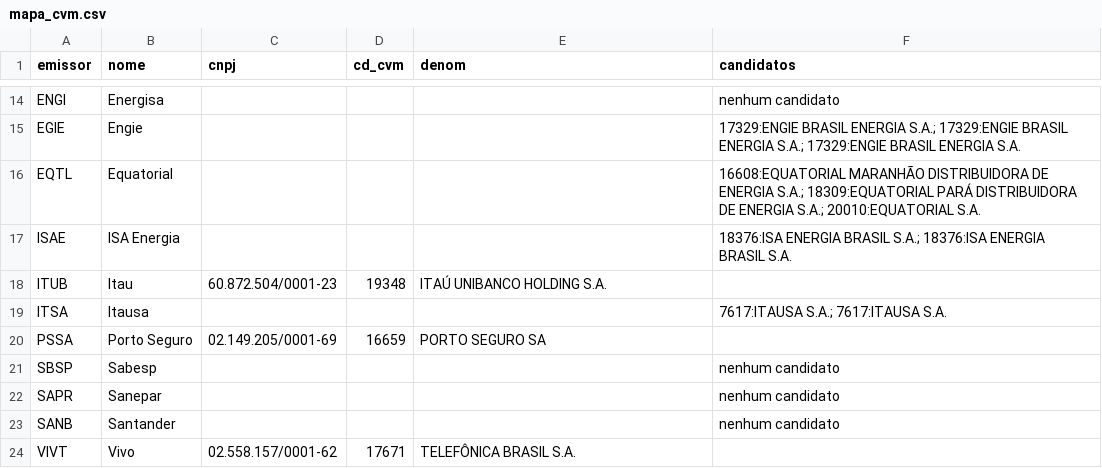
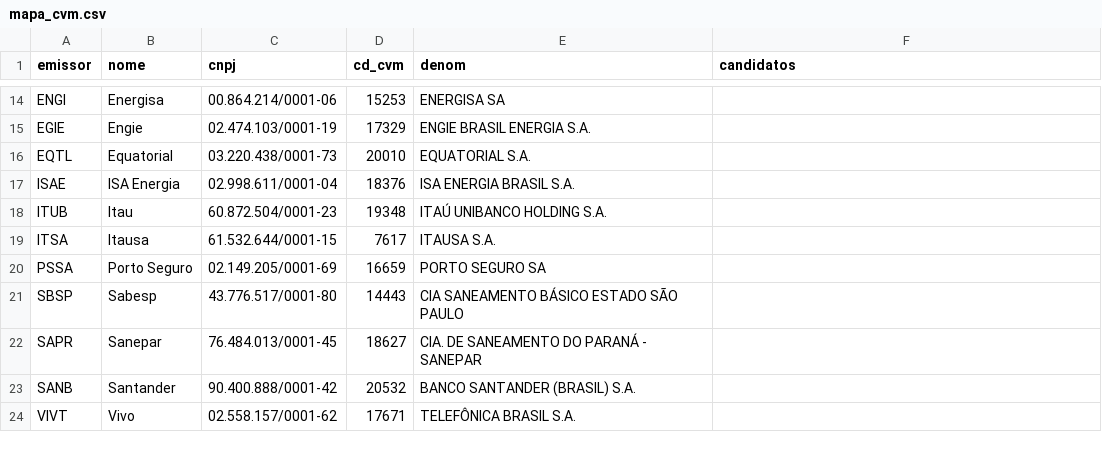
Before and after one commit to guilhermealvesau-sys/Pre-o-Teto-GE, a CSV file: dados/mapa_cvm.csv, drawn as a sheet; only a part is shown, gaps mark what is left out; the diff covers the shown part only; the diff names each change by its address in the sheet, - before the commit and + after, or states it on an @@ line.

```diff
--- a/dados/mapa_cvm.csv
+++ b/dados/mapa_cvm.csv
-C14 (cnpj): (empty)
+C14 (cnpj): 00.864.214/0001-06
-D14 (cd_cvm): (empty)
+D14 (cd_cvm): 15253
-E14 (denom): (empty)
+E14 (denom): ENERGISA SA
-F14 (candidatos): nenhum candidato
+F14 (candidatos): (empty)
-C15 (cnpj): (empty)
+C15 (cnpj): 02.474.103/0001-19
-D15 (cd_cvm): (empty)
+D15 (cd_cvm): 17329
-E15 (denom): (empty)
+E15 (denom): ENGIE BRASIL ENERGIA S.A.
-F15 (candidatos): 17329:ENGIE BRASIL ENERGIA S.A.; 17329:ENGIE BRASIL ENERGIA S.A.; 17329:ENGIE BRASIL ENERGIA S.A.
+F15 (candidatos): (empty)
-C16 (cnpj): (empty)
+C16 (cnpj): 03.220.438/0001-73
-D16 (cd_cvm): (empty)
+D16 (cd_cvm): 20010
-E16 (denom): (empty)
+E16 (denom): EQUATORIAL S.A.
-F16 (candidatos): 16608:EQUATORIAL MARANHÃO DISTRIBUIDORA DE ENERGIA S.A.; 18309:EQUATORIAL PARÁ DISTRIBUIDORA DE ENERGIA S.A.; 20010:EQUATORIAL S.A.
+F16 (candidatos): (empty)
-C17 (cnpj): (empty)
+C17 (cnpj): 02.998.611/0001-04
-D17 (cd_cvm): (empty)
+D17 (cd_cvm): 18376
-E17 (denom): (empty)
+E17 (denom): ISA ENERGIA BRASIL S.A.
-F17 (candidatos): 18376:ISA ENERGIA BRASIL S.A.; 18376:ISA ENERGIA BRASIL S.A.
+F17 (candidatos): (empty)
-C19 (cnpj): (empty)
+C19 (cnpj): 61.532.644/0001-15
-D19 (cd_cvm): (empty)
+D19 (cd_cvm): 7617
-E19 (denom): (empty)
+E19 (denom): ITAUSA S.A.
-F19 (candidatos): 7617:ITAUSA S.A.; 7617:ITAUSA S.A.
+F19 (candidatos): (empty)
-C21 (cnpj): (empty)
+C21 (cnpj): 43.776.517/0001-80
-D21 (cd_cvm): (empty)
+D21 (cd_cvm): 14443
-E21 (denom): (empty)
+E21 (denom): CIA SANEAMENTO BÁSICO ESTADO SÃO PAULO
-F21:F23 (candidatos): nenhum candidato
+F21:F23 (candidatos): (empty)
-C22 (cnpj): (empty)
+C22 (cnpj): 76.484.013/0001-45
-D22 (cd_cvm): (empty)
+D22 (cd_cvm): 18627
-E22 (denom): (empty)
+E22 (denom): CIA. DE SANEAMENTO DO PARANÁ - SANEPAR
-C23 (cnpj): (empty)
+C23 (cnpj): 90.400.888/0001-42
-D23 (cd_cvm): (empty)
+D23 (cd_cvm): 20532
-E23 (denom): (empty)
+E23 (denom): BANCO SANTANDER (BRASIL) S.A.
```
Also changed, not shown: 52 edited cells elsewhere in this file, 4 other files.
